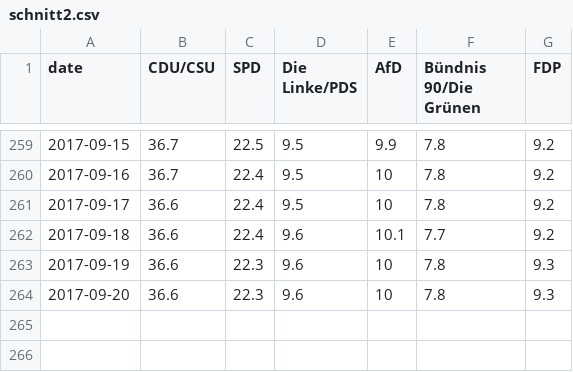
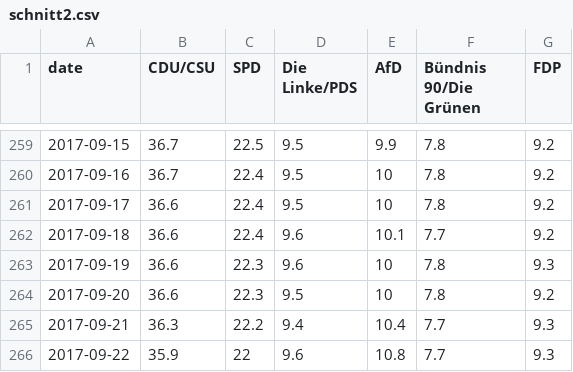
Before and after one commit to aleininger/sur, a CSV file: daten/schnitt2.csv, drawn as a sheet; only a part is shown, gaps mark what is left out.

```diff
--- a/daten/schnitt2.csv
+++ b/daten/schnitt2.csv
@@ -263,2 +263,4 @@
 2017-09-19,36.6,22.3,9.6,10,7.8,9.3
-2017-09-20,36.6,22.3,9.6,10,7.8,9.3
+2017-09-20,36.6,22.3,9.5,10,7.8,9.2
+2017-09-21,36.3,22.2,9.4,10.4,7.7,9.3
+2017-09-22,35.9,22,9.6,10.8,7.7,9.3
```
Also changed, not shown: daten/schnitt1.csv, daten/schnitt3.csv.
